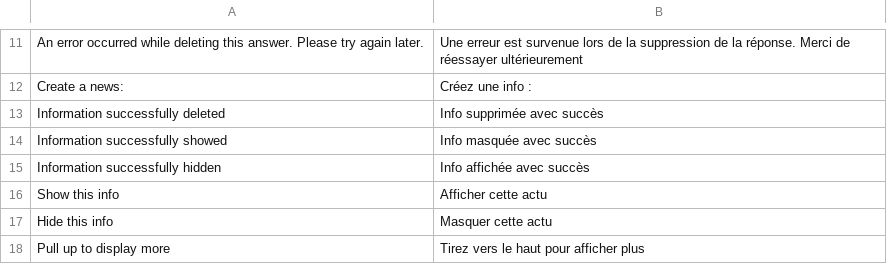
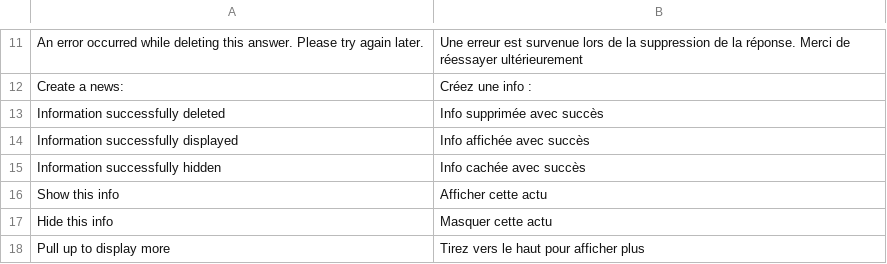
Before and after one commit to SiberianCMS/SiberianCMS, a CSV file: languages/fr/comment.csv, drawn as a sheet; only a part is shown, gaps mark what is left out; removed rows and columns are numbered as before the commit, all else as after; the diff names each change by its address in the sheet, - before the commit and + after, or states it on an @@ line.

Commit message:
Update the getId and delete function in the core model class. Update the languages management. Update a translation in the newswall feature

```diff
--- a/languages/fr/comment.csv
+++ b/languages/fr/comment.csv
-row 14: Information successfully showed | Info masquée avec succès
+row 14: Information successfully displayed | Info affichée avec succès
-B15: Info affichée avec succès
+B15: Info cachée avec succès
```
Also changed, not shown: 3 other files.
